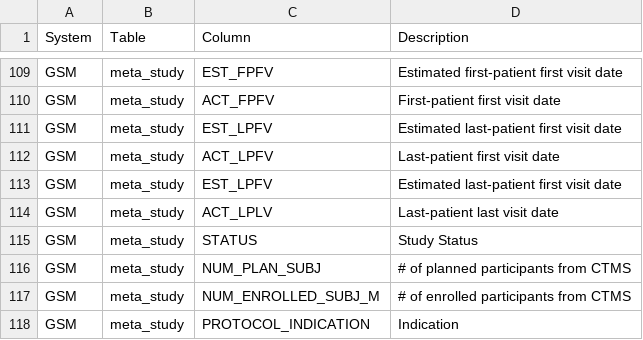
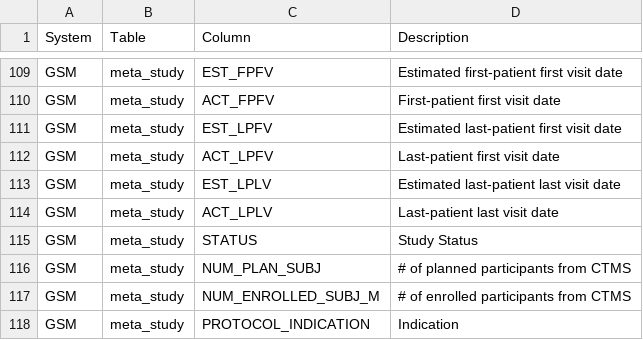
Before and after one commit to Gilead-BioStats/gsm, a CSV file: data-raw/rbm_data_spec.csv, drawn as a sheet; only a part is shown, gaps mark what is left out.

Commit message:
update rbm_data_spec + tests

```diff
--- a/data-raw/rbm_data_spec.csv
+++ b/data-raw/rbm_data_spec.csv
@@ -112,3 +112,3 @@ GSM,meta_study,EST_LPFV,Estimated last-patient first visit date
 GSM,meta_study,ACT_LPFV,Last-patient first visit date
-GSM,meta_study,EST_LPFV,Estimated last-patient first visit date
+GSM,meta_study,EST_LPLV,Estimated last-patient last visit date
 GSM,meta_study,ACT_LPLV,Last-patient last visit date
```
Also changed, not shown: 4 other files.
